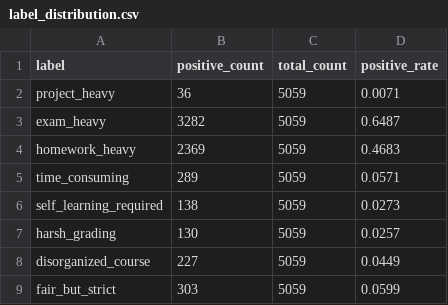
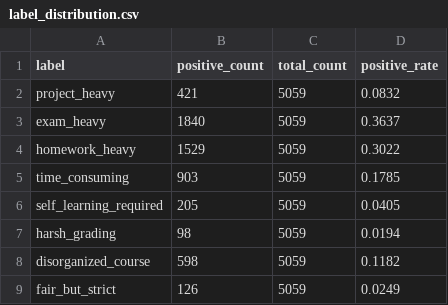
Before and after one commit to moatazsaad/msml641-project, a CSV file: results/label_distribution.csv, drawn as a sheet.

```diff
--- a/results/label_distribution.csv
+++ b/results/label_distribution.csv
@@ -1,9 +1,9 @@
 label,positive_count,total_count,positive_rate
-project_heavy,36,5059,0.0071
-exam_heavy,3282,5059,0.6487
-homework_heavy,2369,5059,0.4683
-time_consuming,289,5059,0.0571
-self_learning_required,138,5059,0.0273
-harsh_grading,130,5059,0.0257
-disorganized_course,227,5059,0.0449
-fair_but_strict,303,5059,0.0599
+project_heavy,421,5059,0.0832
+exam_heavy,1840,5059,0.3637
+homework_heavy,1529,5059,0.3022
+time_consuming,903,5059,0.1785
+self_learning_required,205,5059,0.0405
+harsh_grading,98,5059,0.0194
+disorganized_course,598,5059,0.1182
+fair_but_strict,126,5059,0.0249
```
Also changed, not shown: data/labeling_batches_full/labeled_weak_label_batch_11.csv, 13 other files.
